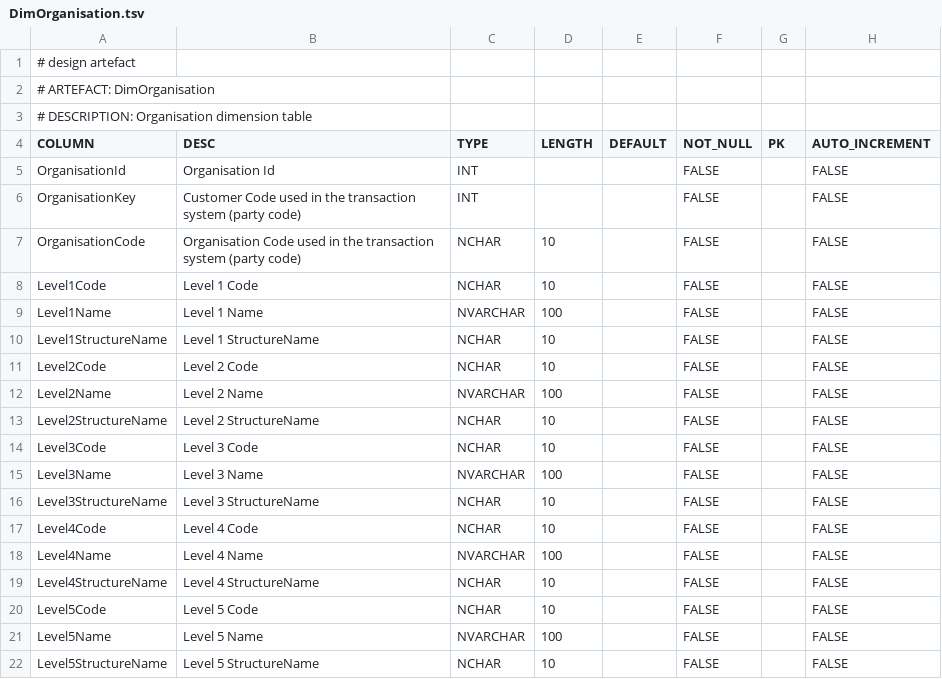
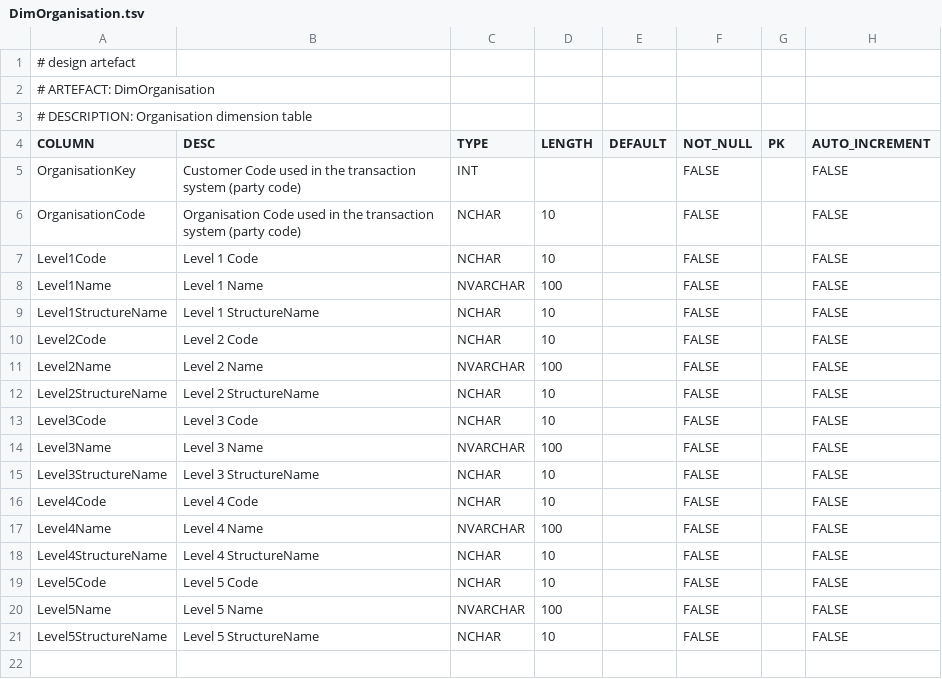
Before and after one commit to melvinwi/EDWCI, a TSV file: datastore/DimOrganisation.tsv, drawn as a sheet.

Commit message:
Removed OrganisationId column from DimOrganisation
Auto-incrementing IDENTITY column populated through the execution
framework - we don't need to populate it here

```diff
--- a/datastore/DimOrganisation.tsv
+++ b/datastore/DimOrganisation.tsv
@@ -4,3 +4,2 @@
 COLUMN	DESC	TYPE	LENGTH	DEFAULT	NOT_NULL	PK	AUTO_INCREMENT
-OrganisationId	Organisation Id	INT			FALSE		FALSE
 OrganisationKey	Customer Code used in the transaction system (party code)	INT			FALSE		FALSE
```
Also changed, not shown: transformations/TRANSFORM_DimOrganisation.tsv, 3 other files.
